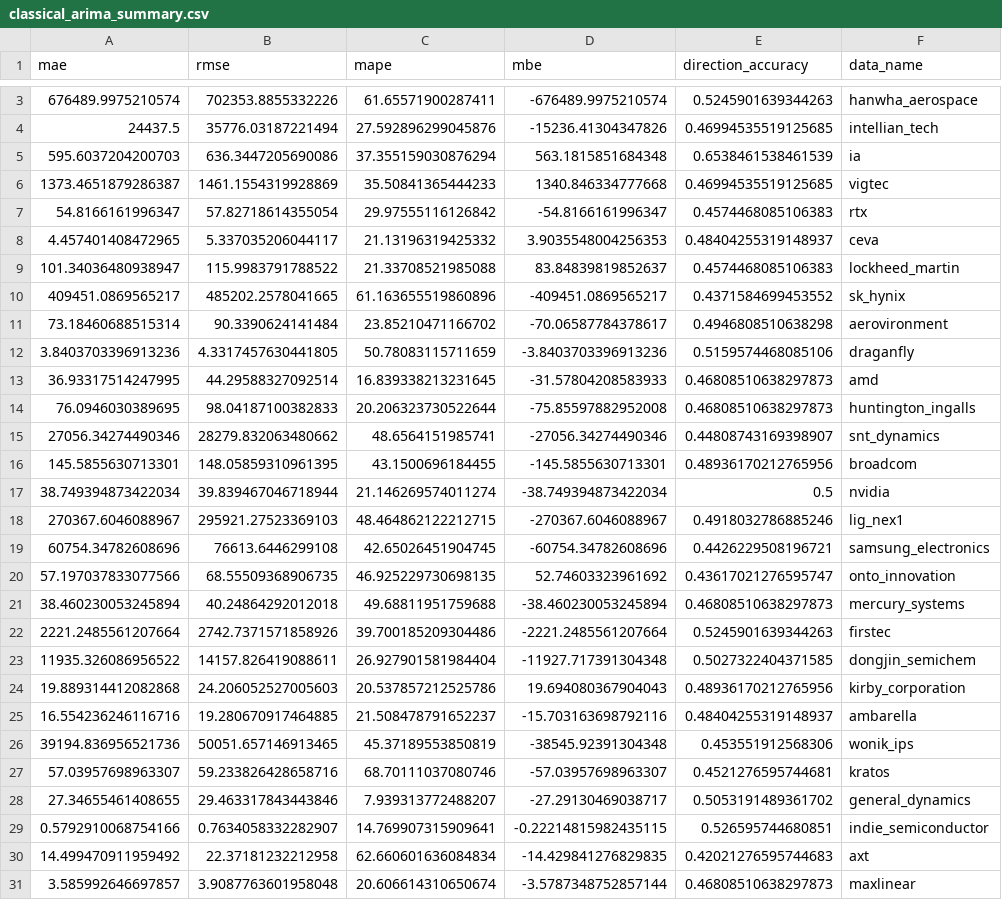
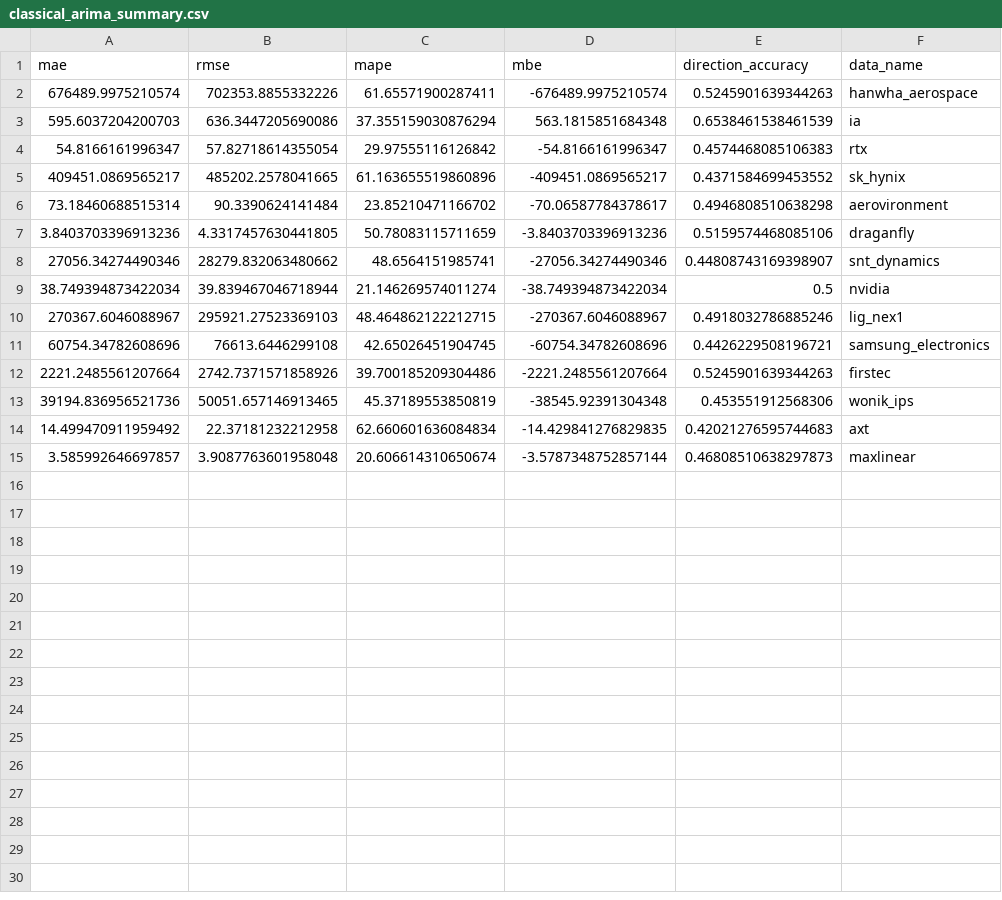
Before and after one commit to sieuno3o/CapstoneDesign, a CSV file: results/metrics/classical_arima_summary.csv, drawn as a sheet; only a part is shown, gaps mark what is left out; the diff covers the shown part only.

```diff
--- a/results/metrics/classical_arima_summary.csv
+++ b/results/metrics/classical_arima_summary.csv
@@ -3,8 +2,4 @@
 676489.9975210574,702353.8855332226,61.65571900287411,-676489.9975210574,0.5245901639344263,hanwha_aerospace
-24437.5,35776.03187221494,27.592896299045876,-15236.41304347826,0.46994535519125685,intellian_tech
 595.6037204200703,636.3447205690086,37.355159030876294,563.1815851684348,0.6538461538461539,ia
-1373.4651879286387,1461.1554319928869,35.50841365444233,1340.846334777668,0.46994535519125685,vigtec
 54.8166161996347,57.82718614355054,29.97555116126842,-54.8166161996347,0.4574468085106383,rtx
-4.457401408472965,5.337035206044117,21.13196319425332,3.9035548004256353,0.48404255319148937,ceva
-101.34036480938947,115.9983791788522,21.33708521985088,83.84839819852637,0.4574468085106383,lockheed_martin
 409451.0869565217,485202.2578041665,61.163655519860896,-409451.0869565217,0.4371584699453552,sk_hynix
@@ -12,6 +7,3 @@
 3.8403703396913236,4.3317457630441805,50.78083115711659,-3.8403703396913236,0.5159574468085106,draganfly
-36.93317514247995,44.29588327092514,16.839338213231645,-31.57804208583933,0.46808510638297873,amd
-76.0946030389695,98.04187100382833,20.206323730522644,-75.85597882952008,0.46808510638297873,huntington_ingalls
 27056.34274490346,28279.832063480662,48.6564151985741,-27056.34274490346,0.44808743169398907,snt_dynamics
-145.5855630713301,148.05859310961395,43.1500696184455,-145.5855630713301,0.48936170212765956,broadcom
 38.749394873422034,39.839467046718944,21.146269574011274,-38.749394873422034,0.5,nvidia
@@ -19,12 +11,4 @@
 60754.34782608696,76613.6446299108,42.65026451904745,-60754.34782608696,0.4426229508196721,samsung_electronics
-57.197037833077566,68.55509368906735,46.925229730698135,52.74603323961692,0.43617021276595747,onto_innovation
-38.460230053245894,40.24864292012018,49.68811951759688,-38.460230053245894,0.46808510638297873,mercury_systems
 2221.2485561207664,2742.7371571858926,39.700185209304486,-2221.2485561207664,0.5245901639344263,firstec
-11935.326086956522,14157.826419088611,26.927901581984404,-11927.717391304348,0.5027322404371585,dongjin_semichem
-19.889314412082868,24.206052527005603,20.537857212525786,19.694080367904043,0.48936170212765956,kirby_corporation
-16.554236246116716,19.280670917464885,21.508478791652237,-15.703163698792116,0.48404255319148937,ambarella
 39194.836956521736,50051.657146913465,45.37189553850819,-38545.92391304348,0.453551912568306,wonik_ips
-57.03957698963307,59.233826428658716,68.70111037080746,-57.03957698963307,0.4521276595744681,kratos
-27.34655461408655,29.463317843443846,7.939313772488207,-27.29130469038717,0.5053191489361702,general_dynamics
-0.5792910068754166,0.7634058332282907,14.769907315909641,-0.22214815982435115,0.526595744680851,indie_semiconductor
 14.499470911959492,22.37181232212958,62.660601636084834,-14.429841276829835,0.42021276595744683,axt
```
Also changed, not shown: 1 removed row elsewhere in this file, results/metrics/ai_models_summary.csv, 14 other files.
